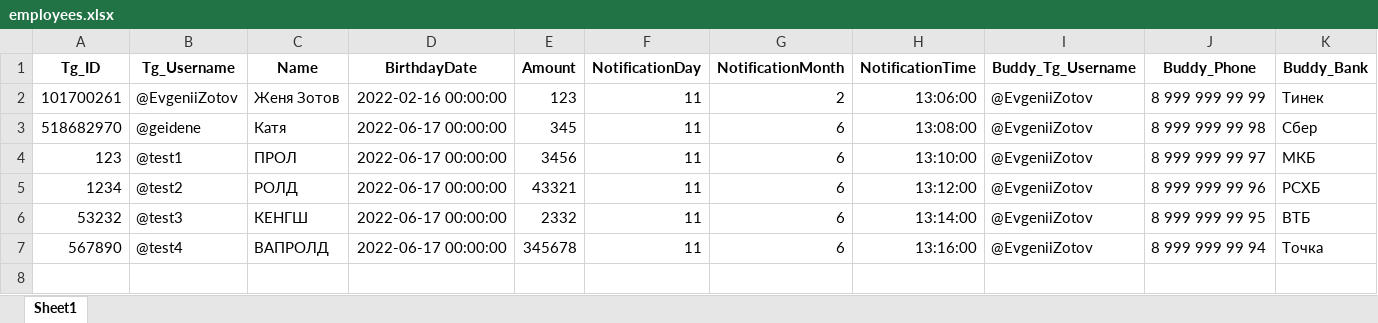
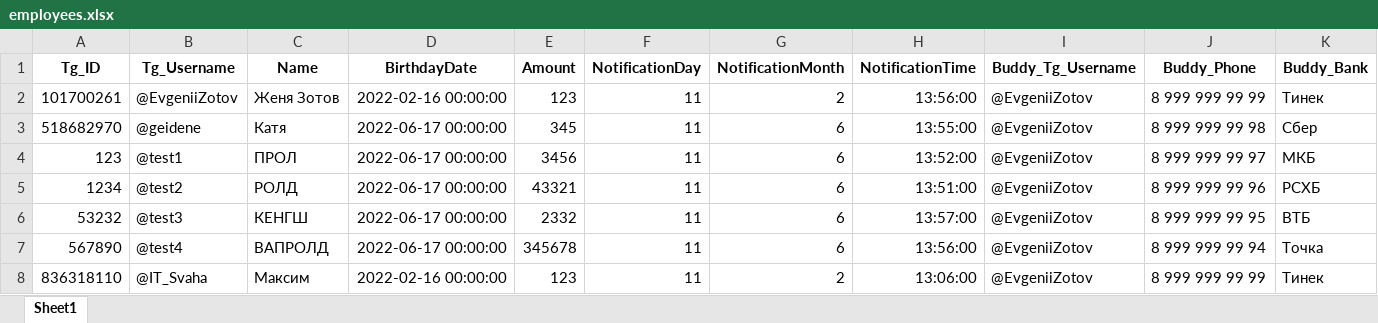
Before and after one commit to K1nD00M/tg_ai, an Excel workbook: employees.xlsx, sheet Sheet1, drawn as a sheet; values as stored, in another font and other column widths than the file's, no borders; the diff names each change by its address in the sheet, - before the commit and + after, or states it on an @@ line.

Commit message:
table update

```diff
--- a/employees.xlsx (sheet Sheet1)
+++ b/employees.xlsx (sheet Sheet1)
-H2 (NotificationTime): 13:06:00
+H2 (NotificationTime): 13:56:00
-H3 (NotificationTime): 13:08:00
+H3 (NotificationTime): 13:55:00
-H4 (NotificationTime): 13:10:00
+H4 (NotificationTime): 13:52:00
-H5 (NotificationTime): 13:12:00
+H5 (NotificationTime): 13:51:00
-H6 (NotificationTime): 13:14:00
+H6 (NotificationTime): 13:57:00
-H7 (NotificationTime): 13:16:00
+H7 (NotificationTime): 13:56:00
+row 8: 836318110 | @IT_Svaha | Максим | 2022-02-16 00:00:00 | 123 | 11 | 2 | 13:06:00 | @EvgeniiZotov | 8 999 999 99 99 | Тинек
```
